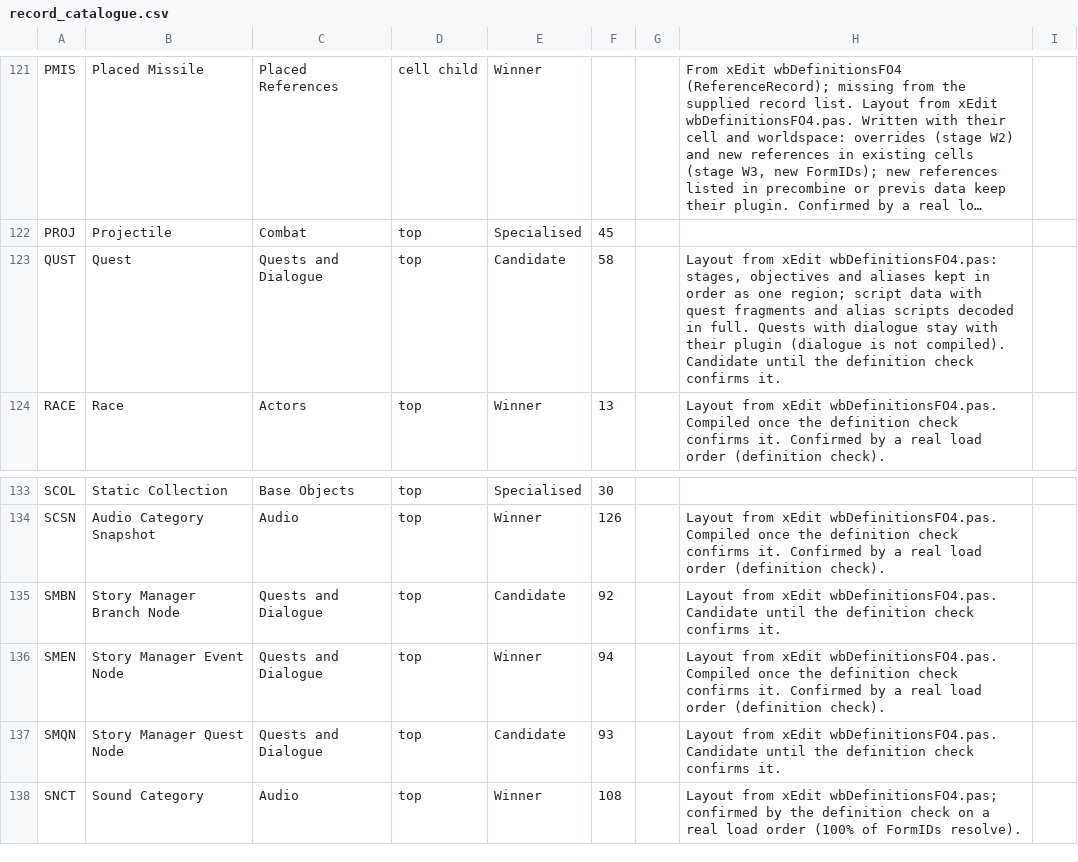
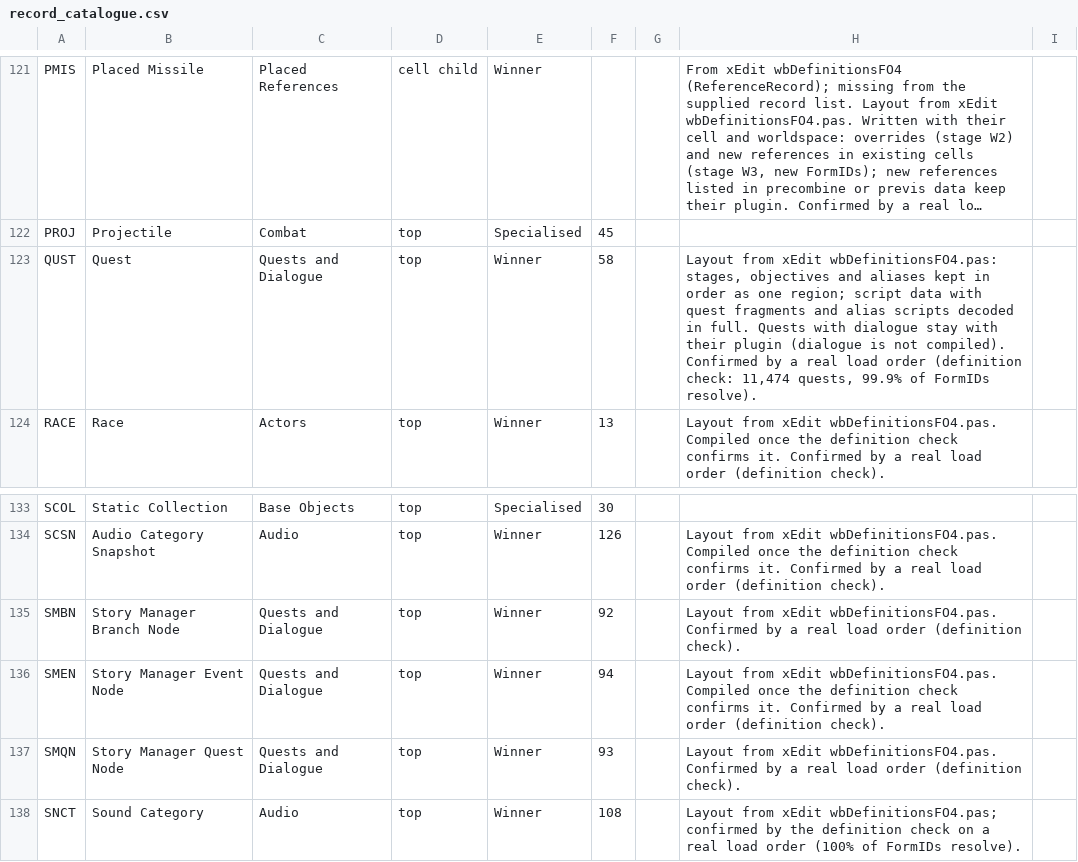
Before and after one commit to LordRichardCL/Fallout_4_Multiplexer_Renewed, a CSV file: resources/record_catalogue.csv, drawn as a sheet; only a part is shown, gaps mark what is left out; long unchanged cells end in …; the diff names each change by its address in the sheet, - before the commit and + after, or states it on an @@ line.

```diff
--- a/resources/record_catalogue.csv
+++ b/resources/record_catalogue.csv
-E123: Candidate
+E123: Winner
-H123: …not compiled). Candidate until the definition check confirms it.
+H123: …not compiled). Confirmed by a real load order (definition check: 11,474 quests, 99.9% of FormIDs resolve).
-E135: Candidate
+E135: Winner
-H135: …xEdit wbDefinitionsFO4.pas. Candidate until the definition check confirms it.
+H135: …xEdit wbDefinitionsFO4.pas. Confirmed by a real load order (definition check).
-E137: Candidate
+E137: Winner
-H137: …xEdit wbDefinitionsFO4.pas. Candidate until the definition check confirms it.
+H137: …xEdit wbDefinitionsFO4.pas. Confirmed by a real load order (definition check).
```
Also changed, not shown: 4 other files.
